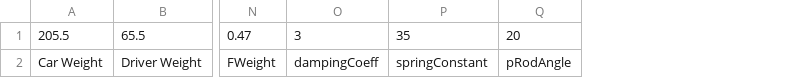
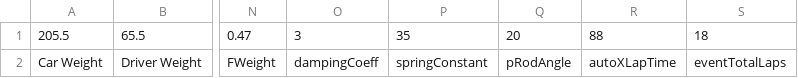
Before and after one commit to atishay197/FM_ECU, a CSV file: CarData.csv, drawn as a sheet; only a part is shown, gaps mark what is left out; the diff names each change by its address in the sheet, - before the commit and + after, or states it on an @@ line.

Commit message:
Added batteryModule.h, related members to loggedData and carData, and data entries in sample.csv and carData.csv

```diff
--- a/CarData.csv
+++ b/CarData.csv
+column R, rows 1-2: 88 | autoXLapTime
+column S, rows 1-2: 18 | eventTotalLaps
```
Also changed, not shown: outputTorque.csv, 7 other files.
